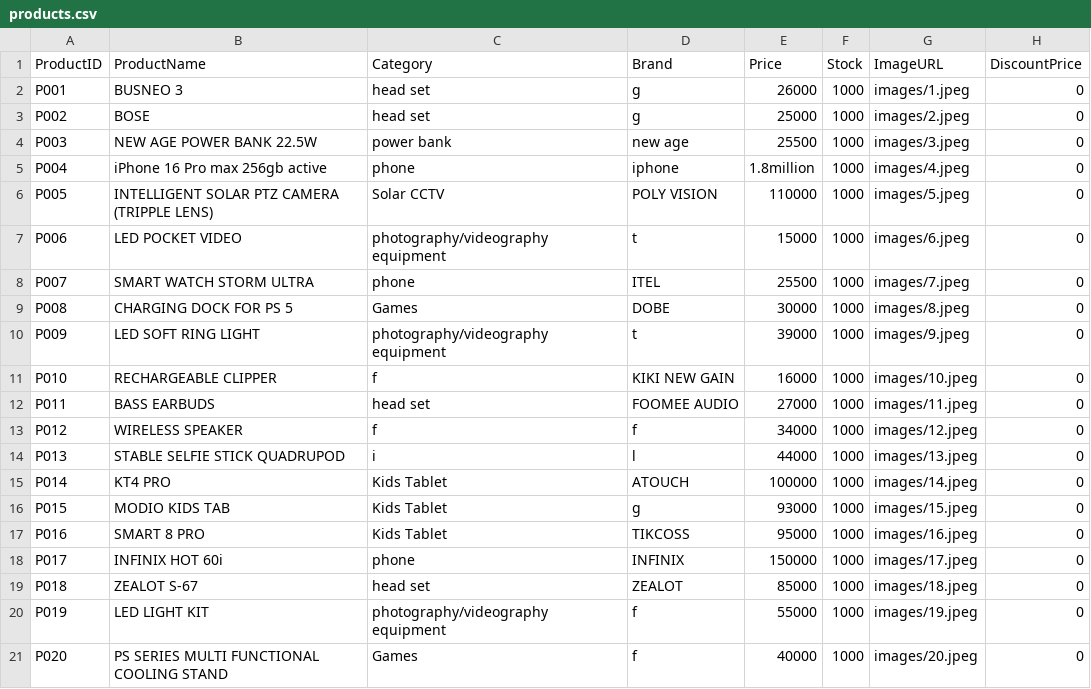
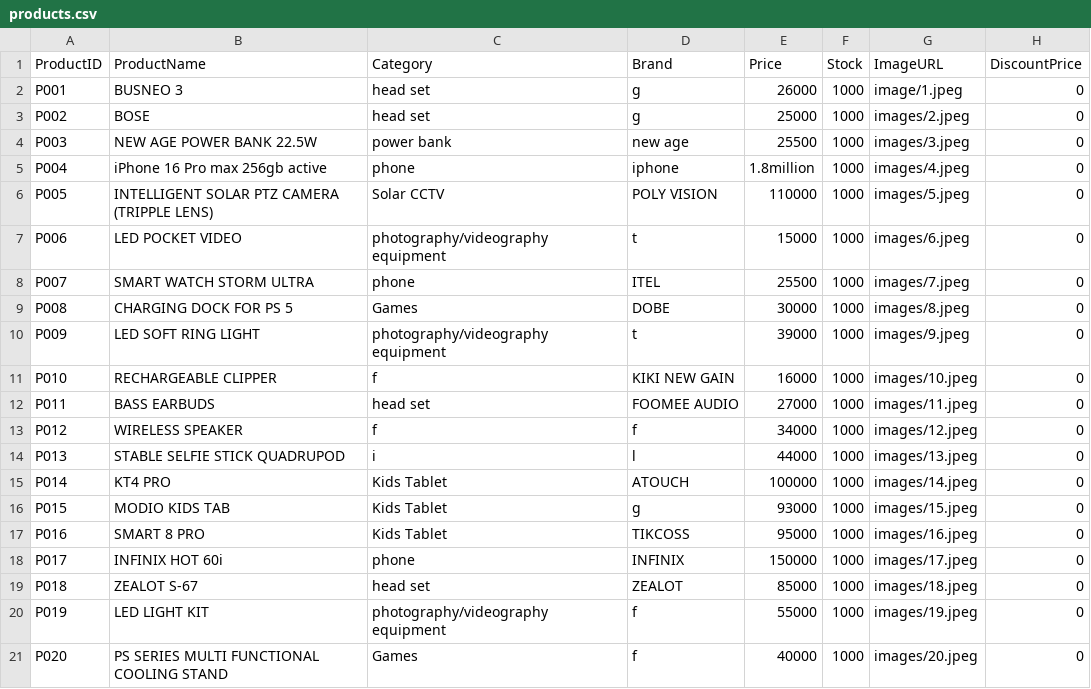
Before and after one commit to mystore19/PEREZGADGETS, a CSV file: products.csv, drawn as a sheet.

Commit message:
Update products.csv

```diff
--- a/products.csv
+++ b/products.csv
@@ -1,3 +1,3 @@
 ProductID,ProductName,Category,Brand,Price,Stock,ImageURL,DiscountPrice
-P001,BUSNEO 3,head set,g,26000,1000,images/1.jpeg,0
+P001,BUSNEO 3,head set,g,26000,1000,image/1.jpeg,0
 P002,BOSE,head set,g,25000,1000,images/2.jpeg,0
```
